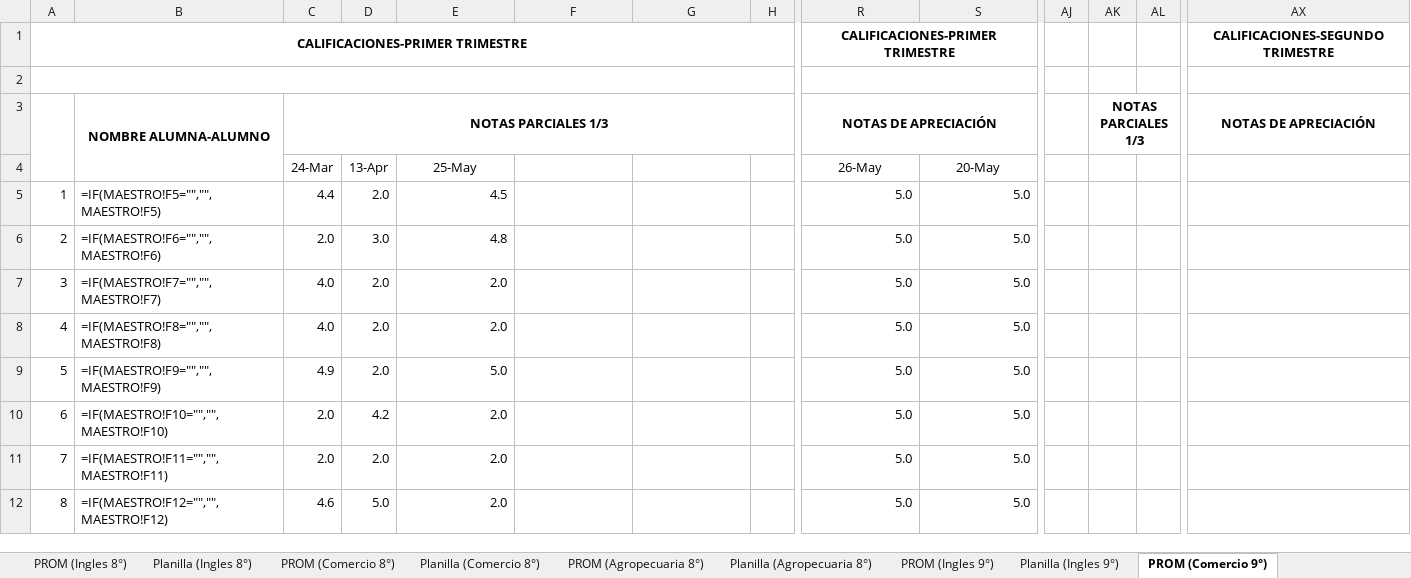
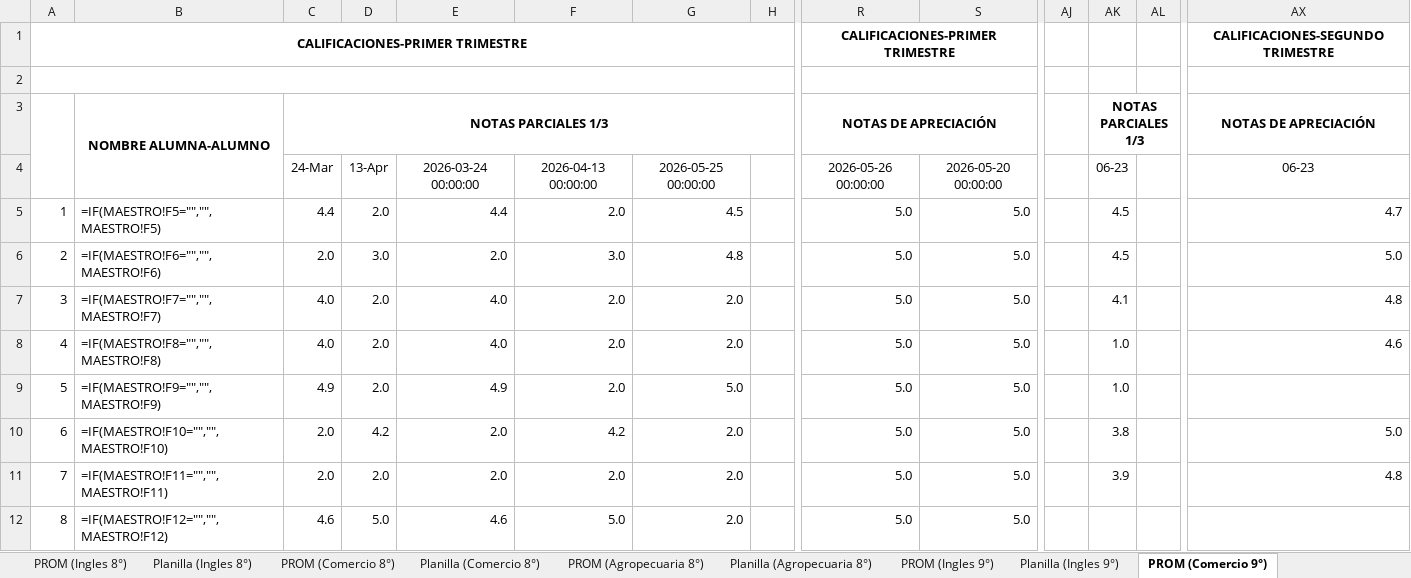
Before and after one commit to ElmerAntonio/RegistroDoc, an Excel workbook: package_data/appdata/temp/Registro_Premedia.xlsx, sheet PROM (Comercio 9°), drawn as a sheet; only a part is shown, gaps mark what is left out; values as stored, in another font and other column widths than the file's, no borders; formulas without a stored value are shown as written; conditional formats not drawn; removed rows and columns are numbered as before the commit, all else as after; rows hold the shown columns only; the diff covers the shown part only; the diff names each change by its address in the sheet, - before the commit and + after, or states it on an @@ line.

```diff
--- a/package_data/appdata/temp/Registro_Premedia.xlsx (sheet PROM (Comercio 9°))
+++ b/package_data/appdata/temp/Registro_Premedia.xlsx (sheet PROM (Comercio 9°))
-row 4:  |  | 24-Mar | 13-Apr | 25-May |  |  |  | 26-May | 20-May
+row 4:  |  | 24-Mar | 13-Apr | 2026-03-24 00:00:00 | 2026-04-13 00:00:00 | 2026-05-25 00:00:00 |  | 2026-05-26 00:00:00 | 2026-05-20 00:00:00 |  | 06-23 |  | 06-23
-E5: 4.5
+E5: 4.4
-F5: (empty)
+F5: 2.0
-G5: (empty)
+G5: 4.5
-AK5:AK6: (empty)
+AK5:AK6: 4.5
-AX5: (empty)
+AX5: 4.7
-E6: 4.8
+E6: 2.0
-F6: (empty)
+F6: 3.0
-G6: (empty)
+G6: 4.8
-AX6: (empty)
+AX6: 5.0
-E7:E8: 2.0
+E7:E8: 4.0
-F7:F9: (empty)
+F7:F9: 2.0
-G7:G8: (empty)
+G7:G8: 2.0
-AK7: (empty)
+AK7: 4.1
-AX7: (empty)
+AX7: 4.8
-AK8:AK9: (empty)
+AK8:AK9: 1.0
-AX8: (empty)
+AX8: 4.6
-E9: 5.0
+E9: 4.9
-G9: (empty)
+G9: 5.0
-F10: (empty)
+F10: 4.2
-G10:G12: (empty)
+G10:G12: 2.0
-AK10: (empty)
+AK10: 3.8
-AX10: (empty)
+AX10: 5.0
-F11: (empty)
+F11: 2.0
-AK11: (empty)
+AK11: 3.9
-AX11: (empty)
+AX11: 4.8
-E12: 2.0
+E12: 4.6
-F12: (empty)
+F12: 5.0
```
Also changed, not shown: 189 edited cells elsewhere in this sheet, sheet PROM (Artistica 9°), sheet Asistencia (9°), sheet PROM (Agropecuaria 7°), sheet PROM (Ingles 7°), sheet Asistencia (7°), sheet MAESTRO, 23 more sheets, 13 other files.
